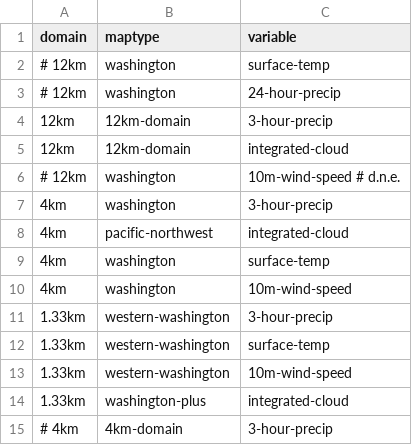
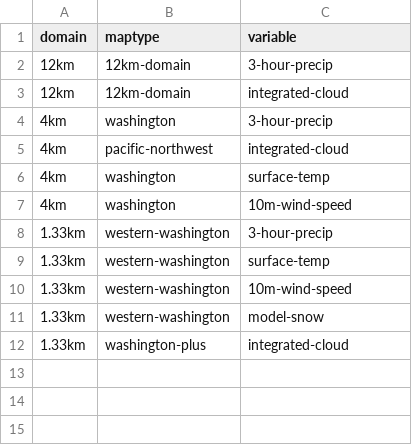
Before and after one commit to psathyrella/weatherscraper, a CSV file: wrfparser/config.csv, drawn as a sheet.

Commit message:
add model snow

```diff
--- a/wrfparser/config.csv
+++ b/wrfparser/config.csv
@@ -1,7 +1,4 @@
 domain,maptype,variable
-# 12km,washington,surface-temp
-# 12km,washington,24-hour-precip
 12km,12km-domain,3-hour-precip
 12km,12km-domain,integrated-cloud
-# 12km,washington,10m-wind-speed  # d.n.e.
 4km,washington,3-hour-precip
@@ -13,3 +10,3 @@ domain,maptype,variable
 1.33km,western-washington,10m-wind-speed
+1.33km,western-washington,model-snow
 1.33km,washington-plus,integrated-cloud
-# 4km,4km-domain,3-hour-precip
```
Also changed, not shown: 2 other files.
